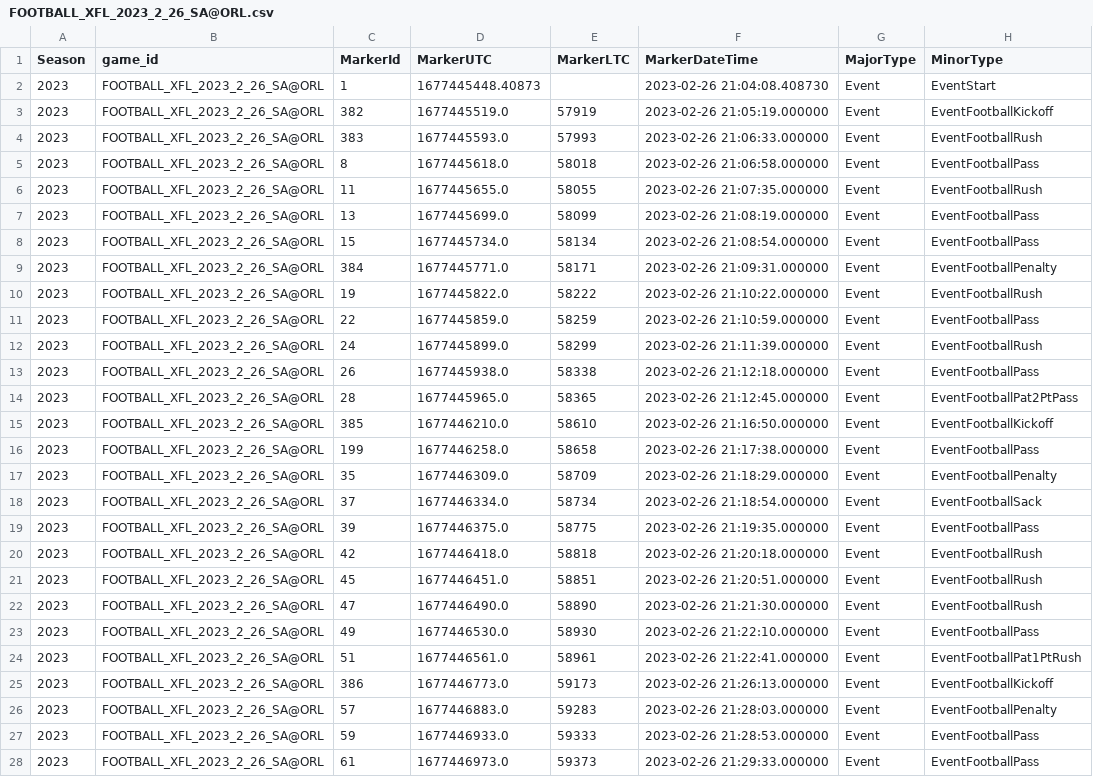
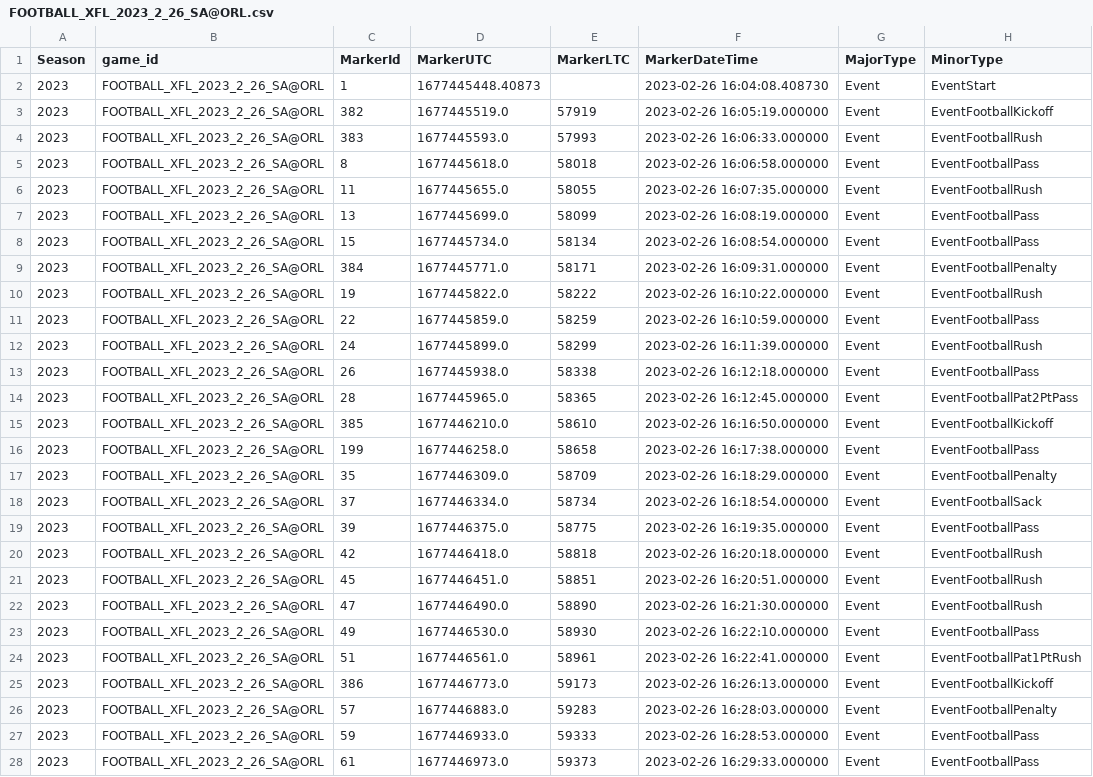
Before and after one commit to armstjc/xfl-2023-data-repository, a CSV file: pbp/single_game/csv/FOOTBALL_XFL_2023_2_26_SA@ORL.csv, drawn as a sheet; only a part is shown; the diff covers the shown part only; the diff names each change by its address in the sheet, - before the commit and + after, or states it on an @@ line.

```diff
--- a/pbp/single_game/csv/FOOTBALL_XFL_2023_2_26_SA@ORL.csv
+++ b/pbp/single_game/csv/FOOTBALL_XFL_2023_2_26_SA@ORL.csv
-F2 (MarkerDateTime): 2023-02-26 21:04:08.408730
+F2 (MarkerDateTime): 2023-02-26 16:04:08.408730
-F3 (MarkerDateTime): 2023-02-26 21:05:19.000000
+F3 (MarkerDateTime): 2023-02-26 16:05:19.000000
-F4 (MarkerDateTime): 2023-02-26 21:06:33.000000
+F4 (MarkerDateTime): 2023-02-26 16:06:33.000000
-F5 (MarkerDateTime): 2023-02-26 21:06:58.000000
+F5 (MarkerDateTime): 2023-02-26 16:06:58.000000
-F6 (MarkerDateTime): 2023-02-26 21:07:35.000000
+F6 (MarkerDateTime): 2023-02-26 16:07:35.000000
-F7 (MarkerDateTime): 2023-02-26 21:08:19.000000
+F7 (MarkerDateTime): 2023-02-26 16:08:19.000000
-F8 (MarkerDateTime): 2023-02-26 21:08:54.000000
+F8 (MarkerDateTime): 2023-02-26 16:08:54.000000
-F9 (MarkerDateTime): 2023-02-26 21:09:31.000000
+F9 (MarkerDateTime): 2023-02-26 16:09:31.000000
-F10 (MarkerDateTime): 2023-02-26 21:10:22.000000
+F10 (MarkerDateTime): 2023-02-26 16:10:22.000000
-F11 (MarkerDateTime): 2023-02-26 21:10:59.000000
+F11 (MarkerDateTime): 2023-02-26 16:10:59.000000
-F12 (MarkerDateTime): 2023-02-26 21:11:39.000000
+F12 (MarkerDateTime): 2023-02-26 16:11:39.000000
-F13 (MarkerDateTime): 2023-02-26 21:12:18.000000
+F13 (MarkerDateTime): 2023-02-26 16:12:18.000000
-F14 (MarkerDateTime): 2023-02-26 21:12:45.000000
+F14 (MarkerDateTime): 2023-02-26 16:12:45.000000
-F15 (MarkerDateTime): 2023-02-26 21:16:50.000000
+F15 (MarkerDateTime): 2023-02-26 16:16:50.000000
-F16 (MarkerDateTime): 2023-02-26 21:17:38.000000
+F16 (MarkerDateTime): 2023-02-26 16:17:38.000000
-F17 (MarkerDateTime): 2023-02-26 21:18:29.000000
+F17 (MarkerDateTime): 2023-02-26 16:18:29.000000
-F18 (MarkerDateTime): 2023-02-26 21:18:54.000000
+F18 (MarkerDateTime): 2023-02-26 16:18:54.000000
-F19 (MarkerDateTime): 2023-02-26 21:19:35.000000
+F19 (MarkerDateTime): 2023-02-26 16:19:35.000000
-F20 (MarkerDateTime): 2023-02-26 21:20:18.000000
+F20 (MarkerDateTime): 2023-02-26 16:20:18.000000
-F21 (MarkerDateTime): 2023-02-26 21:20:51.000000
+F21 (MarkerDateTime): 2023-02-26 16:20:51.000000
-F22 (MarkerDateTime): 2023-02-26 21:21:30.000000
+F22 (MarkerDateTime): 2023-02-26 16:21:30.000000
-F23 (MarkerDateTime): 2023-02-26 21:22:10.000000
+F23 (MarkerDateTime): 2023-02-26 16:22:10.000000
-F24 (MarkerDateTime): 2023-02-26 21:22:41.000000
+F24 (MarkerDateTime): 2023-02-26 16:22:41.000000
-F25 (MarkerDateTime): 2023-02-26 21:26:13.000000
+F25 (MarkerDateTime): 2023-02-26 16:26:13.000000
-F26 (MarkerDateTime): 2023-02-26 21:28:03.000000
+F26 (MarkerDateTime): 2023-02-26 16:28:03.000000
-F27 (MarkerDateTime): 2023-02-26 21:28:53.000000
+F27 (MarkerDateTime): 2023-02-26 16:28:53.000000
-F28 (MarkerDateTime): 2023-02-26 21:29:33.000000
+F28 (MarkerDateTime): 2023-02-26 16:29:33.000000
```
Also changed, not shown: 134 edited cells elsewhere in this file, pbp/single_game/csv/FOOTBALL_XFL_2023_2_25_DC@VGS.csv, pbp/single_game/csv/FOOTBALL_XFL_2023_2_26_ARL@HOU.csv, 19 other files.
